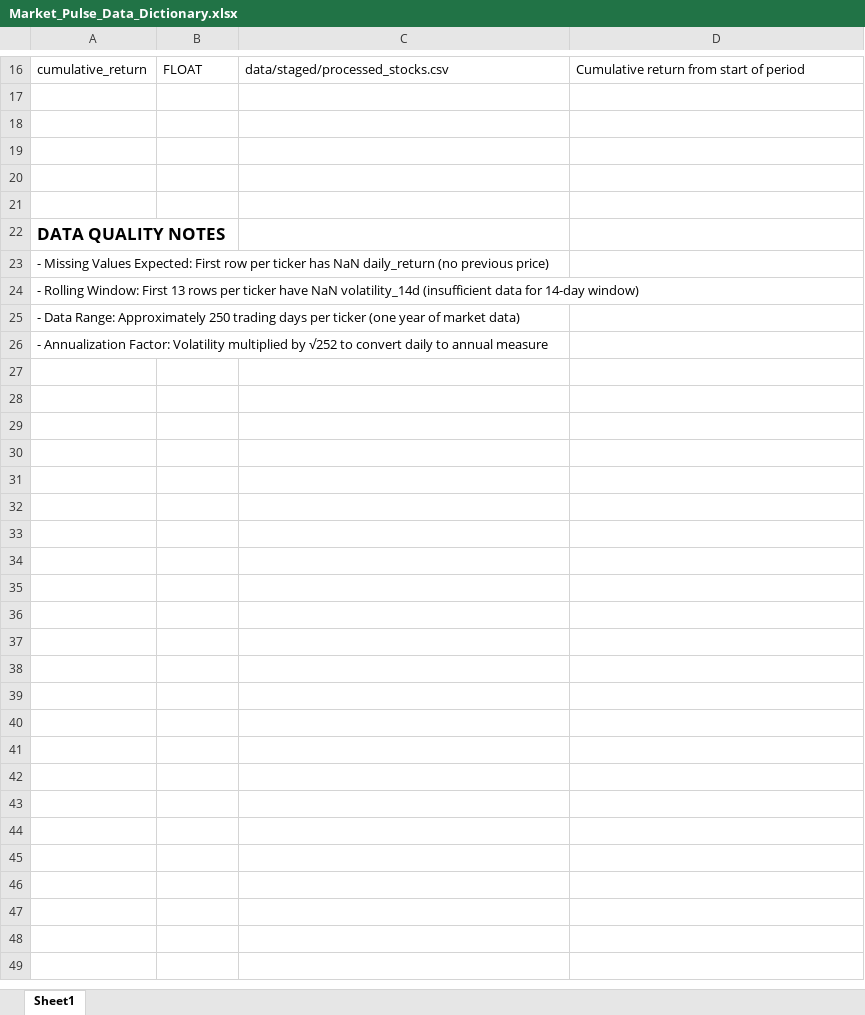
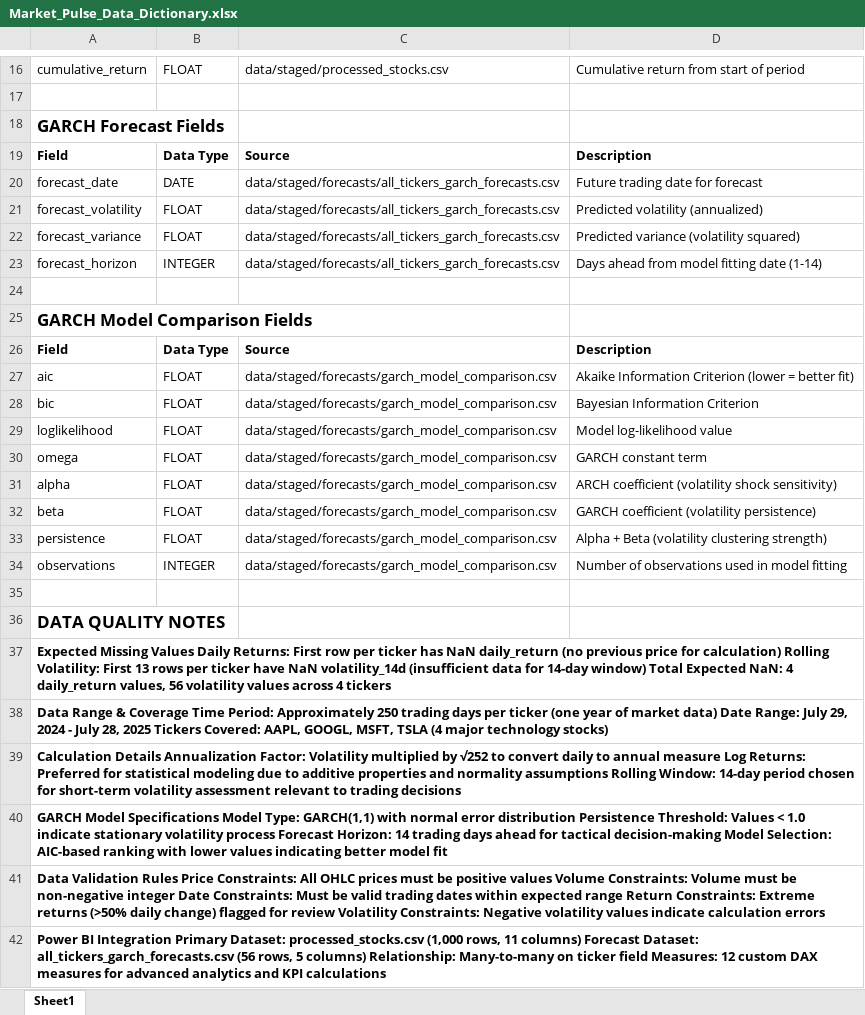
Before and after one commit to udit-oss/Market_Pulse_Daily_Volatility_And_Returns_Dashboard, an Excel workbook: docs/Market_Pulse_Data_Dictionary.xlsx, sheet Sheet1, drawn as a sheet; only a part is shown, gaps mark what is left out; values as stored, in another font and other column widths than the file's, no borders; addresses are those after the commit; the diff names each change by its address in the sheet, - before the commit and + after, or states it on an @@ line.

```diff
--- a/docs/Market_Pulse_Data_Dictionary.xlsx (sheet Sheet1)
+++ b/docs/Market_Pulse_Data_Dictionary.xlsx (sheet Sheet1)
+row 18: GARCH Forecast Fields
+row 19: Field | Data Type | Source | Description
+row 20: forecast_date | DATE | data/staged/forecasts/all_tickers_garch_forecasts.csv | Future trading date for forecast
+row 21: forecast_volatility | FLOAT | data/staged/forecasts/all_tickers_garch_forecasts.csv | Predicted volatility (annualized)
+row 22: forecast_variance | FLOAT | data/staged/forecasts/all_tickers_garch_forecasts.csv | Predicted variance (volatility squared)
+row 23: forecast_horizon | INTEGER | data/staged/forecasts/all_tickers_garch_forecasts.csv | Days ahead from model fitting date (1-14)
-A25: (empty)
+A25: GARCH Model Comparison Fields
-row 26: (empty)
+row 26: Field | Data Type | Source | Description
+row 27: aic | FLOAT | data/staged/forecasts/garch_model_comparison.csv | Akaike Information Criterion (lower = better fit)
+row 28: bic | FLOAT | data/staged/forecasts/garch_model_comparison.csv | Bayesian Information Criterion
+row 29: loglikelihood | FLOAT | data/staged/forecasts/garch_model_comparison.csv | Model log-likelihood value
+row 30: omega | FLOAT | data/staged/forecasts/garch_model_comparison.csv | GARCH constant term
+row 31: alpha | FLOAT | data/staged/forecasts/garch_model_comparison.csv | ARCH coefficient (volatility shock sensitivity)
+row 32: beta | FLOAT | data/staged/forecasts/garch_model_comparison.csv | GARCH coefficient (volatility persistence)
+row 33: persistence | FLOAT | data/staged/forecasts/garch_model_comparison.csv | Alpha + Beta (volatility clustering strength)
+row 34: observations | INTEGER | data/staged/forecasts/garch_model_comparison.csv | Number of observations used in model fitting
-A37: - Missing Values Expected: First row per ticker has NaN daily_return (no previous price)
+A37: Expected Missing Values Daily Returns: First row per ticker has NaN daily_return (no previous price for calculation) Rolling Volatility: First 13 rows per ticker have NaN volatility_14d (insufficient data for 14-day window) Total Expected NaN: 4 daily_return values, 56 volatility values across 4 tickers
-A37:A40 bold: off
+A37:A40 bold: on
-A38: - Rolling Window: First 13 rows per ticker have NaN volatility_14d (insufficient data for 14-day window)
+A38: Data Range & Coverage Time Period: Approximately 250 trading days per ticker (one year of market data) Date Range: July 29, 2024 - July 28, 2025 Tickers Covered: AAPL, GOOGL, MSFT, TSLA (4 major technology stocks)
-A39: - Data Range: Approximately 250 trading days per ticker (one year of market data)
+A39: Calculation Details Annualization Factor: Volatility multiplied by √252 to convert daily to annual measure Log Returns: Preferred for statistical modeling due to additive properties and normality assumptions Rolling Window: 14-day period chosen for short-term volatility assessment relevant to trading decisions
-A40: - Annualization Factor: Volatility multiplied by √252 to convert daily to annual measure
+A40: GARCH Model Specifications Model Type: GARCH(1,1) with normal error distribution Persistence Threshold: Values < 1.0 indicate stationary volatility process Forecast Horizon: 14 trading days ahead for tactical decision-making Model Selection: AIC-based ranking with lower values indicating better model fit
+row 41: Data Validation Rules Price Constraints: All OHLC prices must be positive values Volume Constraints: Volume must be non-negative integer Date Constraints: Must be valid trading dates within expected range Return Constraints: Extreme returns (>50% daily change) flagged for review Volatility Constraints: Negative volatility values indicate calculation errors
+row 42: Power BI Integration Primary Dataset: processed_stocks.csv (1,000 rows, 11 columns) Forecast Dataset: all_tickers_garch_forecasts.csv (56 rows, 5 columns) Relationship: Many-to-many on ticker field Measures: 12 custom DAX measures for advanced analytics and KPI calculations
```
Also changed, not shown: 1 other file.
